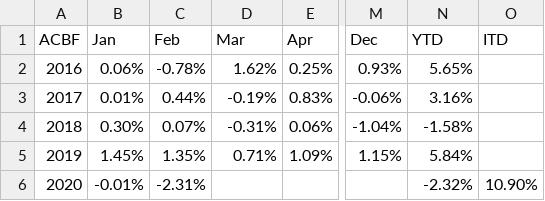
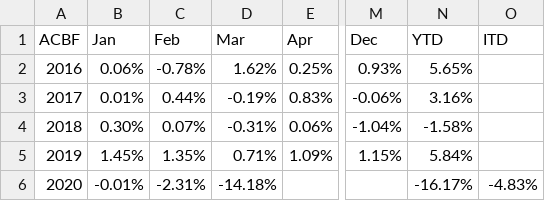
Before and after one commit to MuhmmadHamzatahir/altanawealth, a CSV file: assets/chart-data/acbf_monthly_perf_ALTCBAE.csv, drawn as a sheet; only a part is shown, gaps mark what is left out; the diff names each change by its address in the sheet, - before the commit and + after, or states it on an @@ line.

Commit message:
Upload: assets/chart-data/acbf_monthly_perf_ALTCBAE.csv

```diff
--- a/assets/chart-data/acbf_monthly_perf_ALTCBAE.csv
+++ b/assets/chart-data/acbf_monthly_perf_ALTCBAE.csv
-D6 (Mar): (empty)
+D6 (Mar): -14.18%
-N6 (YTD): -2.32%
+N6 (YTD): -16.17%
-O6 (ITD): 10.90%
+O6 (ITD): -4.83%
```
